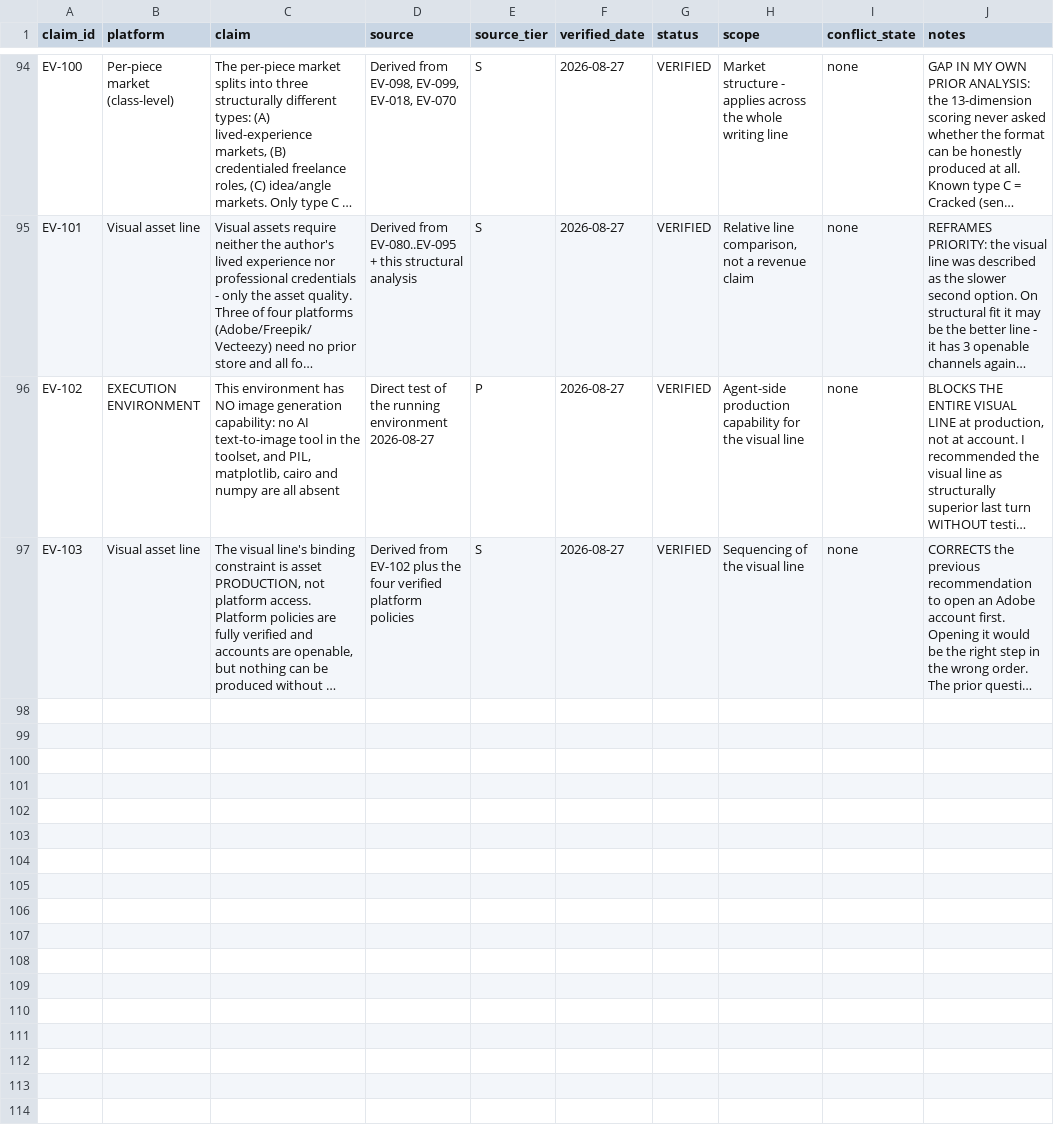
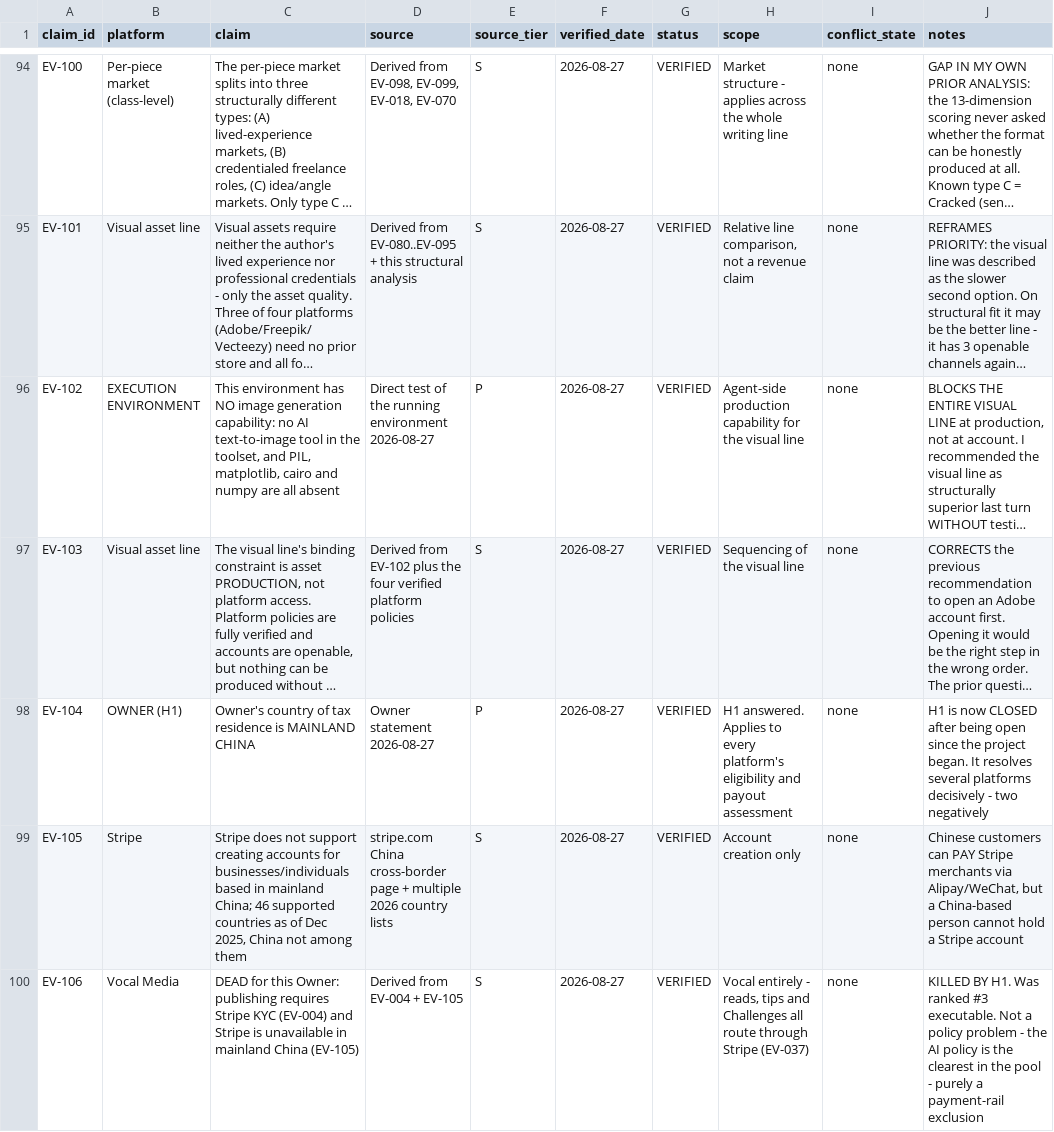
Before and after one commit to fcubeve-alt/project-m1-autopublishing, a CSV file: evidence/EVIDENCE_STORE.csv, drawn as a sheet; only a part is shown, gaps mark what is left out; long unchanged cells end in …; the diff covers the shown part only; the diff names each change by its address in the sheet, - before the commit and + after, or states it on an @@ line.

```diff
--- a/evidence/EVIDENCE_STORE.csv
+++ b/evidence/EVIDENCE_STORE.csv
+row 98: EV-104 | OWNER (H1) | Owner's country of tax residence is MAINLAND CHINA | Owner statement 2026-08-27 | P | 2026-08-27 | VERIFIED | H1 answered. Applies to every platform's eligibility and payout assessment | none | H1 is now CLOSED after being open since the project began. It resolves several platforms decisively - two negatively
+row 99: EV-105 | Stripe | Stripe does not support creating accounts for businesses/individuals based in mainland China; 46 supported countries as of Dec 2025, China not among them | stripe.com China cross-border page + multiple 2026 country lists | S | 2026-08-27 | VERIFIED | Account creation only | none | Chinese customers can PAY Stripe merchants via Alipay/WeChat, but a China-based person cannot hold a Stripe account
+row 100: EV-106 | Vocal Media | DEAD for this Owner: publishing requires Stripe KYC (EV-004) and Stripe is unavailable in mainland China (EV-105) | Derived from EV-004 + EV-105 | S | 2026-08-27 | VERIFIED | Vocal entirely - reads, tips and Challenges all route through Stripe (EV-037) | none | KILLED BY H1. Was ranked #3 executable. Not a policy problem - the AI policy is the clearest in the pool - purely a payment-rail exclusion
```
Also changed, not shown: 3 added rows elsewhere in this file, ledger/OPPORTUNITIES.csv, 7 other files.
